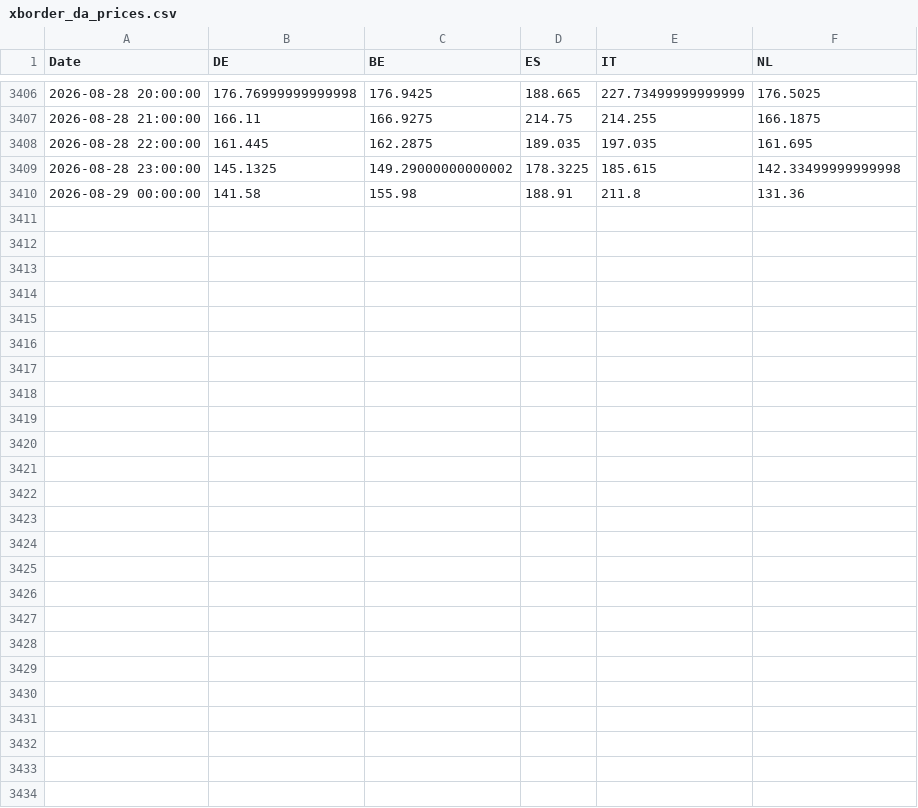
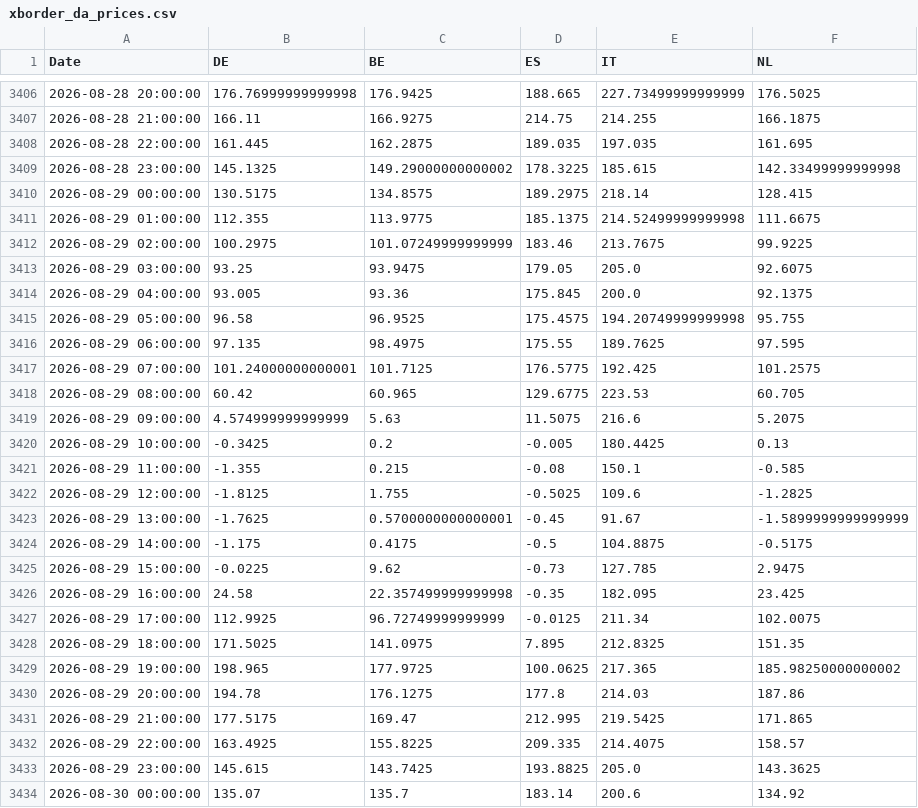
Before and after one commit to TomSRemy/PPA-Dashboard, a CSV file: ppa_dashboard/data/xborder_da_prices.csv, drawn as a sheet; only a part is shown, gaps mark what is left out; the diff covers the shown part only.

```diff
--- a/ppa_dashboard/data/xborder_da_prices.csv
+++ b/ppa_dashboard/data/xborder_da_prices.csv
@@ -3409,2 +3409,26 @@ Date,DE,BE,ES,IT,NL
 2026-08-28 23:00:00,145.1325,149.29000000000002,178.3225,185.615,142.33499999999998
-2026-08-29 00:00:00,141.58,155.98,188.91,211.8,131.36
+2026-08-29 00:00:00,130.5175,134.8575,189.2975,218.14,128.415
+2026-08-29 01:00:00,112.355,113.9775,185.1375,214.52499999999998,111.6675
+2026-08-29 02:00:00,100.2975,101.07249999999999,183.46,213.7675,99.9225
+2026-08-29 03:00:00,93.25,93.9475,179.05,205.0,92.6075
+2026-08-29 04:00:00,93.005,93.36,175.845,200.0,92.1375
+2026-08-29 05:00:00,96.58,96.9525,175.4575,194.20749999999998,95.755
+2026-08-29 06:00:00,97.135,98.4975,175.55,189.7625,97.595
+2026-08-29 07:00:00,101.24000000000001,101.7125,176.5775,192.425,101.2575
+2026-08-29 08:00:00,60.42,60.965,129.6775,223.53,60.705
+2026-08-29 09:00:00,4.574999999999999,5.63,11.5075,216.6,5.2075
+2026-08-29 10:00:00,-0.3425,0.2,-0.005,180.4425,0.13
+2026-08-29 11:00:00,-1.355,0.215,-0.08,150.1,-0.585
+2026-08-29 12:00:00,-1.8125,1.755,-0.5025,109.6,-1.2825
+2026-08-29 13:00:00,-1.7625,0.5700000000000001,-0.45,91.67,-1.5899999999999999
+2026-08-29 14:00:00,-1.175,0.4175,-0.5,104.8875,-0.5175
+2026-08-29 15:00:00,-0.0225,9.62,-0.73,127.785,2.9475
+2026-08-29 16:00:00,24.58,22.357499999999998,-0.35,182.095,23.425
+2026-08-29 17:00:00,112.9925,96.72749999999999,-0.0125,211.34,102.0075
+2026-08-29 18:00:00,171.5025,141.0975,7.895,212.8325,151.35
+2026-08-29 19:00:00,198.965,177.9725,100.0625,217.365,185.98250000000002
+2026-08-29 20:00:00,194.78,176.1275,177.8,214.03,187.86
+2026-08-29 21:00:00,177.5175,169.47,212.995,219.5425,171.865
+2026-08-29 22:00:00,163.4925,155.8225,209.335,214.4075,158.57
+2026-08-29 23:00:00,145.615,143.7425,193.8825,205.0,143.3625
+2026-08-30 00:00:00,135.07,135.7,183.14,200.6,134.92
```
Also changed, not shown: 6 edited cells elsewhere in this file, ppa_dashboard/data/fcr_prices.csv.
